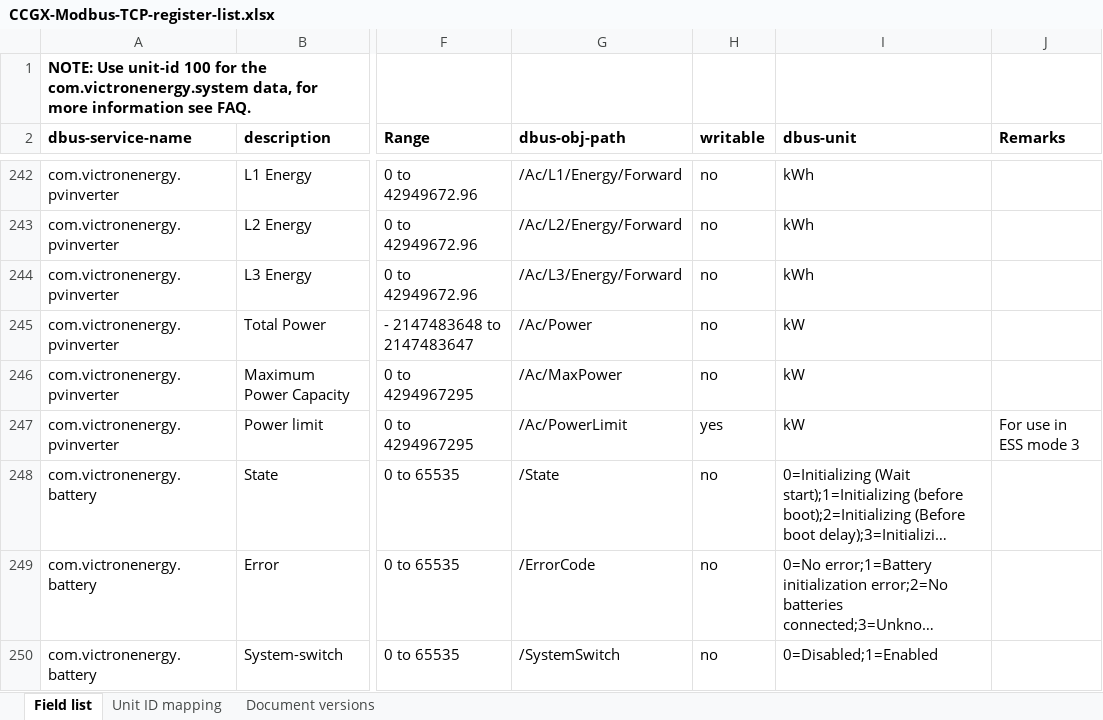
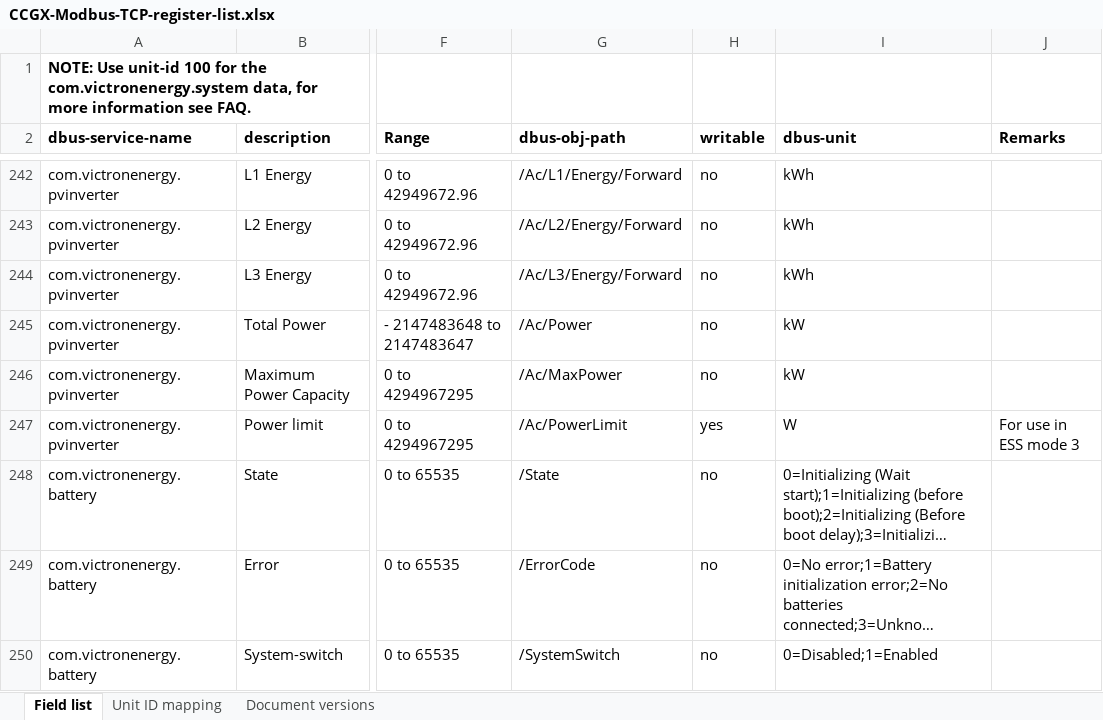
Before and after one commit to victronenergy/dbus_modbustcp, an Excel workbook: CCGX-Modbus-TCP-register-list.xlsx, sheet Field list, drawn as a sheet; only a part is shown, gaps mark what is left out; long unchanged cells end in …; values as stored, in another font and other column widths than the file's, no borders; the diff names each change by its address in the sheet, - before the commit and + after, or states it on an @@ line.

Commit message:
update xls
Fix incorrect unit for PV-inverter power limit

```diff
--- a/CCGX-Modbus-TCP-register-list.xlsx (sheet Field list)
+++ b/CCGX-Modbus-TCP-register-list.xlsx (sheet Field list)
-I247 (dbus-unit): kW
+I247 (dbus-unit): W
```
Also changed, not shown: sheet Document versions.
